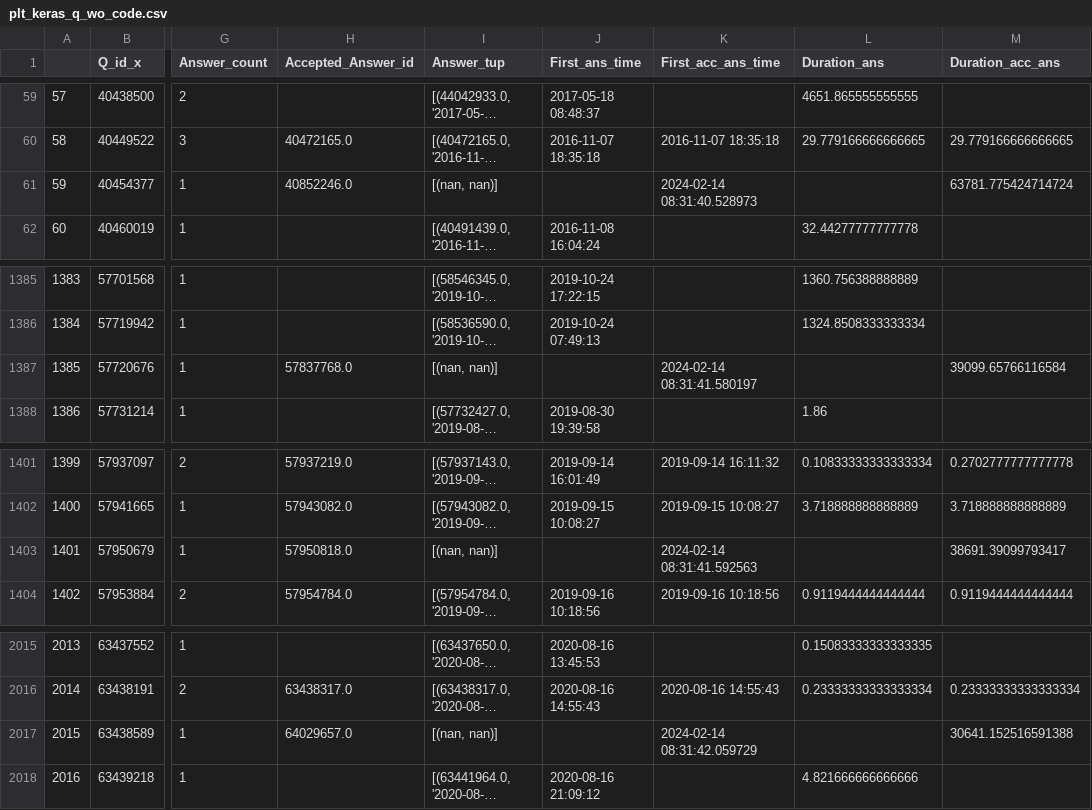
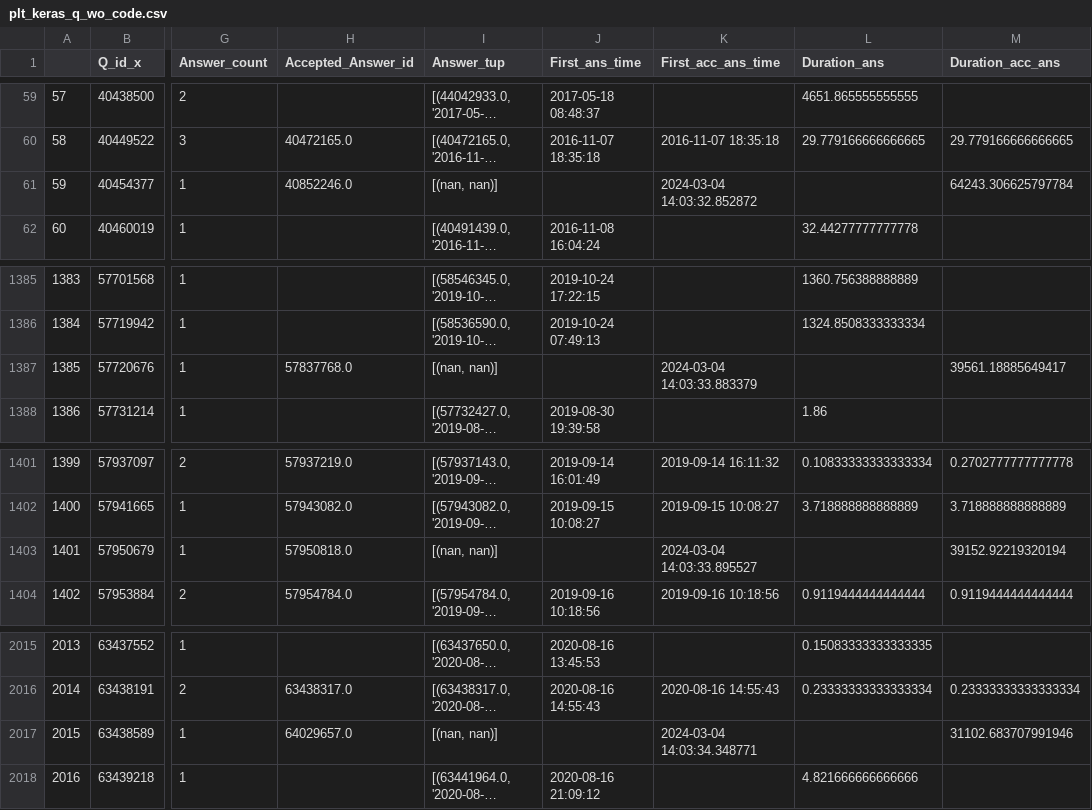
Before and after one commit to mooselab/ML_StackTrace, a CSV file: CSV_data/plt_keras_q_wo_code.csv, drawn as a sheet; only a part is shown, gaps mark what is left out; long unchanged cells end in …; the diff names each change by its address in the sheet, - before the commit and + after, or states it on an @@ line.

```diff
--- a/CSV_data/plt_keras_q_wo_code.csv
+++ b/CSV_data/plt_keras_q_wo_code.csv
-K61 (First_acc_ans_time): 2024-02-14 08:31:40.528973
+K61 (First_acc_ans_time): 2024-03-04 14:03:32.852872
-M61 (Duration_acc_ans): 63781.775424714724
+M61 (Duration_acc_ans): 64243.306625797784
-K1387 (First_acc_ans_time): 2024-02-14 08:31:41.580197
+K1387 (First_acc_ans_time): 2024-03-04 14:03:33.883379
-M1387 (Duration_acc_ans): 39099.65766116584
+M1387 (Duration_acc_ans): 39561.18885649417
-K1403 (First_acc_ans_time): 2024-02-14 08:31:41.592563
+K1403 (First_acc_ans_time): 2024-03-04 14:03:33.895527
-M1403 (Duration_acc_ans): 38691.39099793417
+M1403 (Duration_acc_ans): 39152.92219320194
-K2017 (First_acc_ans_time): 2024-02-14 08:31:42.059729
+K2017 (First_acc_ans_time): 2024-03-04 14:03:34.348771
-M2017 (Duration_acc_ans): 30641.152516591388
+M2017 (Duration_acc_ans): 31102.683707991946
```
Also changed, not shown: CSV_data/rq3_labling_stat.csv, 7 other files.
